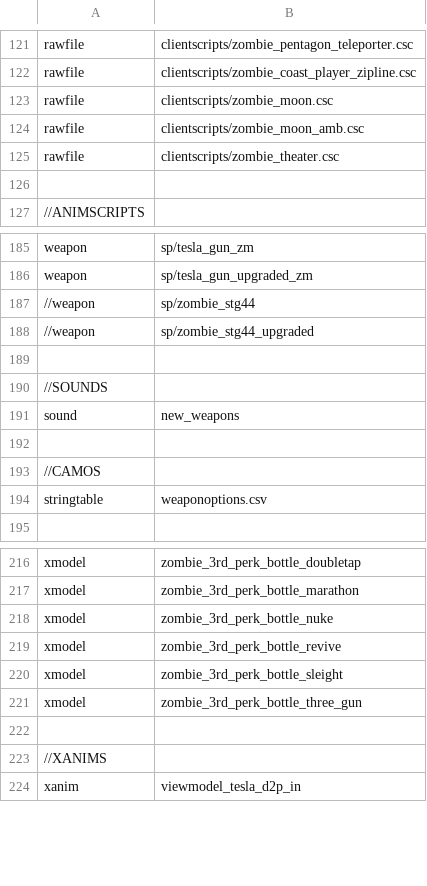
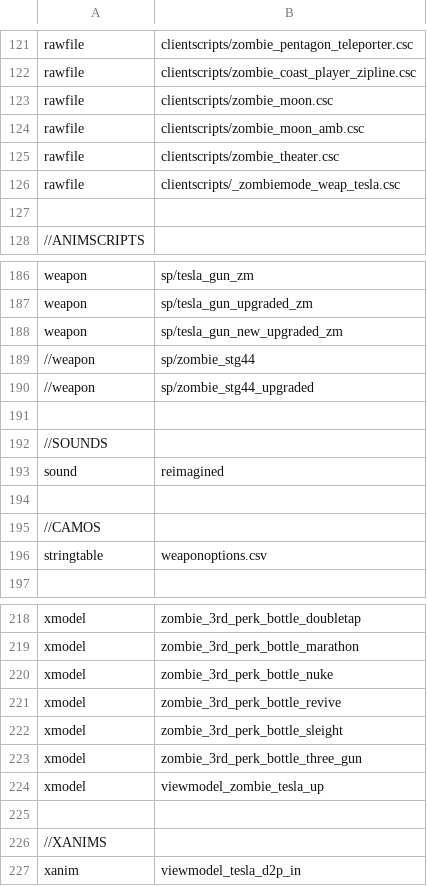
Before and after one commit to Jbleezy/BO1-Reimagined, a CSV file: mod.csv, drawn as a sheet; only a part is shown, gaps mark what is left out.

Commit message:
Wunderwaffe changes, added back zombie spawn delay
Zombies now only have a spawn delay when a full horde is spawned in.
Zombies spawn delay reduced to 2 seconds.
Wunderwaffe upgraded: decreased time between kills by 50%.
Wunderwaffe upgraded: ammo now gets added to the clip at the same time
that it does in the reload animation.
Wunderwaffe upgraded: gold camo is now shinier.
Wunderwaffe upgraded: now has gold camo on Der Riese, and regular camo
on COTD.
Decreased self damage radius by 42% unupgraded, 57% upgraded.
Increased zombie damage radius by 45% unupgraded, 7% upgraded.
Both unupgraded and upgraded now have the same zombie damage radius and
self damage radius.

```diff
--- a/mod.csv
+++ b/mod.csv
@@ -125,2 +125,3 @@ rawfile,clientscripts/zombie_moon_amb.csc
 rawfile,clientscripts/zombie_theater.csc
+rawfile,clientscripts/_zombiemode_weap_tesla.csc
 
@@ -186,2 +187,3 @@ weapon,sp/tesla_gun_zm
 weapon,sp/tesla_gun_upgraded_zm
+weapon,sp/tesla_gun_new_upgraded_zm
 //weapon,sp/zombie_stg44
@@ -190,3 +192,3 @@ weapon,sp/tesla_gun_upgraded_zm
 //SOUNDS
-sound,new_weapons
+sound,reimagined
 
@@ -221,2 +223,3 @@ xmodel,zombie_3rd_perk_bottle_sleight
 xmodel,zombie_3rd_perk_bottle_three_gun
+xmodel,viewmodel_zombie_tesla_up
 
```
Also changed, not shown: weaponOptions.csv, 19 other files.
